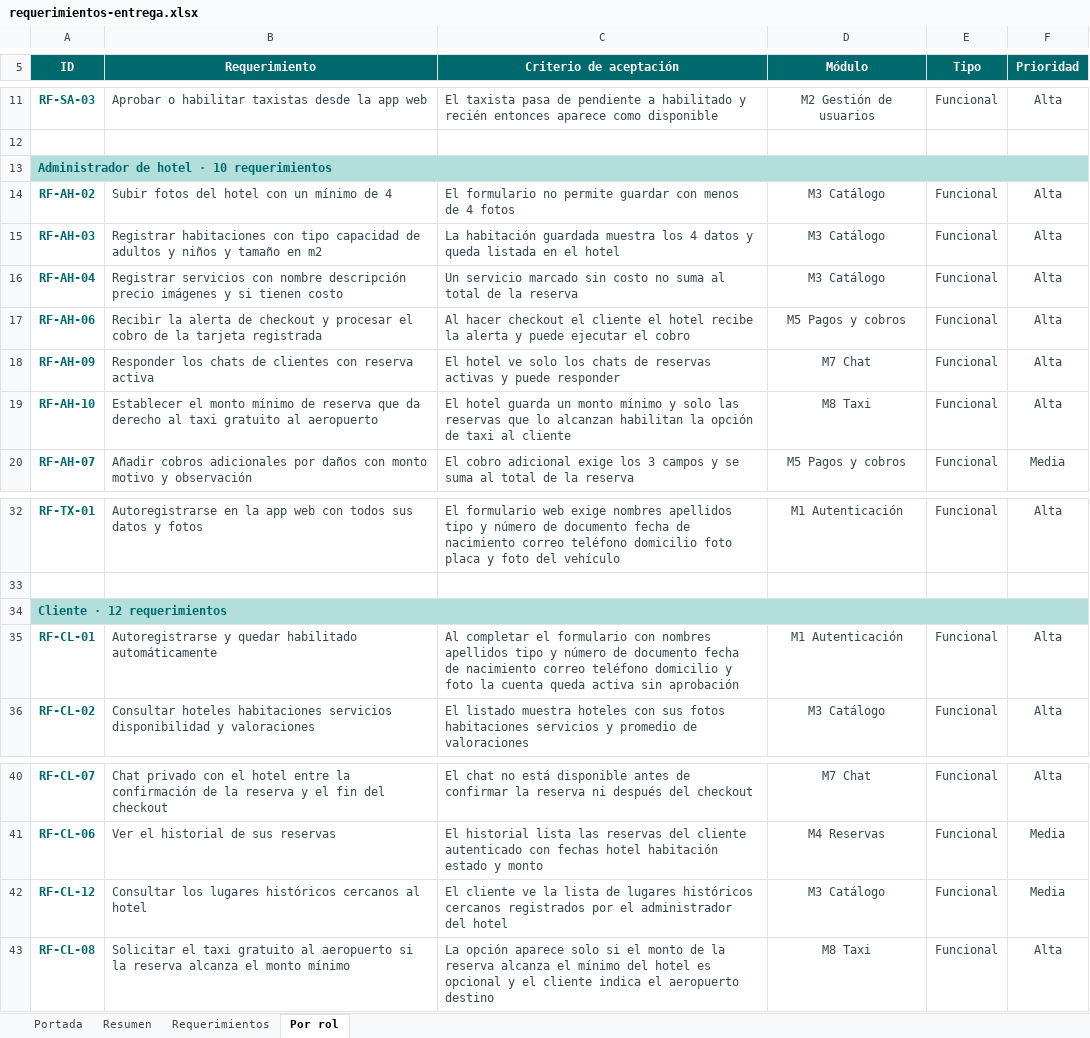
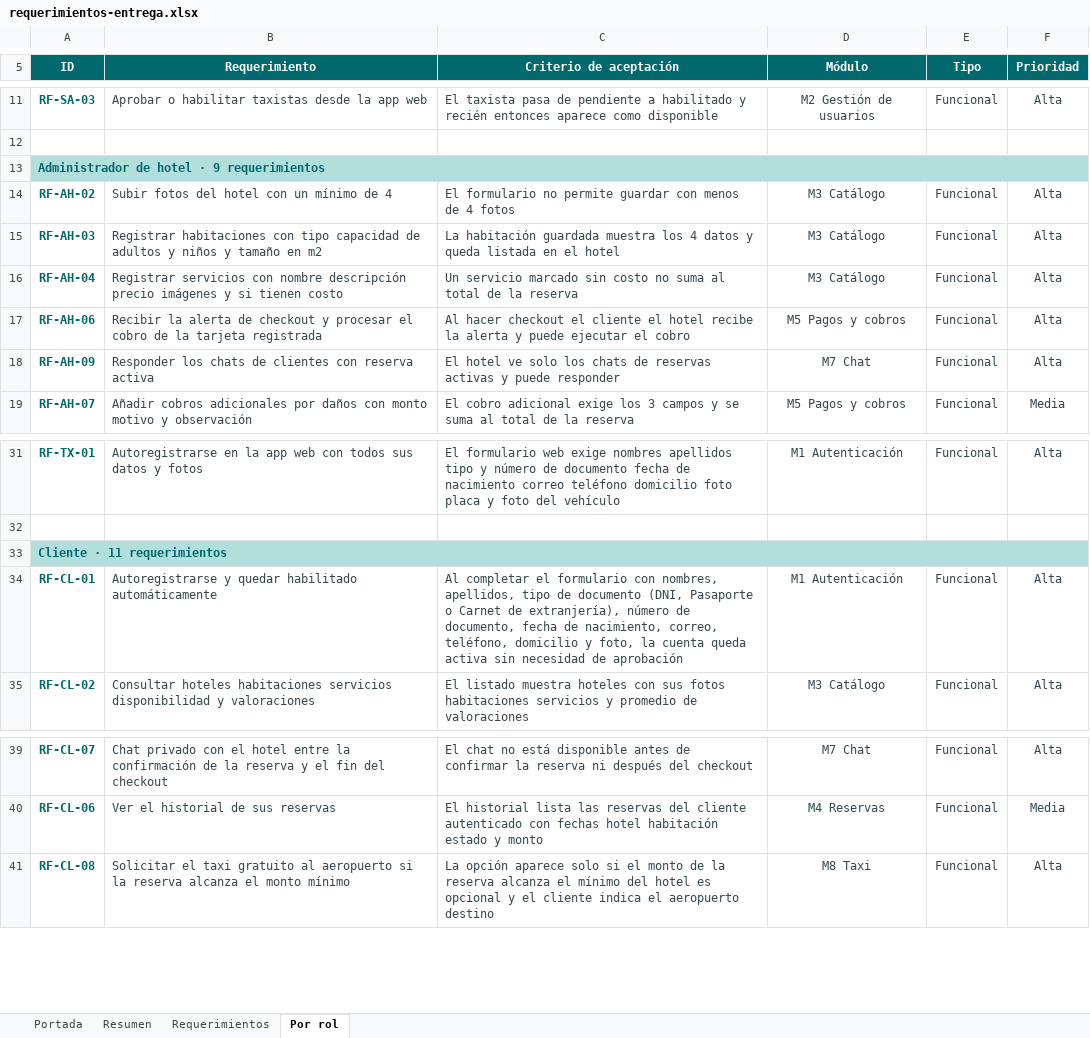
Before and after one commit to Markernan/roomtrip, an Excel workbook: docs/requerimientos-entrega.xlsx, sheet Por rol, drawn as a sheet; only a part is shown, gaps mark what is left out; values as stored, in another font and other column widths than the file's, no borders; conditional formats not drawn; removed rows and columns are numbered as before the commit, all else as after; the diff names each change by its address in the sheet, - before the commit and + after, or states it on an @@ line.

Commit message:
docs: excluye los dos requerimientos derivados de la version de entrega y precisa el criterio de RF-CL-01

```diff
--- a/docs/requerimientos-entrega.xlsx (sheet Por rol)
+++ b/docs/requerimientos-entrega.xlsx (sheet Por rol)
-A13 (ID): Administrador de hotel · 10 requerimientos
+A13 (ID): Administrador de hotel · 9 requerimientos
-row 19: RF-AH-10 | Establecer el monto mínimo de reserva que da derecho al taxi gratuito al aeropuerto | El hotel guarda un monto mínimo y solo las reservas que lo alcanzan habilitan la opción de taxi al cliente | M8 Taxi | Funcional | Alta
-A33 (ID): Cliente · 12 requerimientos
+A33 (ID): Cliente · 11 requerimientos
-C34 (Criterio de aceptación): …formulario con nombres apellidos tipo y número de documento fecha de nacimiento correo teléfono domicilio y foto la cuenta queda activa sin aprobación
+C34 (Criterio de aceptación): …formulario con nombres, apellidos, tipo de documento (DNI, Pasaporte o Carnet de extranjería), número de documento, fecha de nacimiento, correo, teléfono, domicilio y foto, la cuenta queda activa sin necesidad de aprobación
-row 42: RF-CL-12 | Consultar los lugares históricos cercanos al hotel | El cliente ve la lista de lugares históricos cercanos registrados por el administrador del hotel | M3 Catálogo | Funcional | Media
```
Also changed, not shown: sheet Resumen, sheet Requerimientos, formulas that keep their value, charts or pictures, docs/requerimientos.xlsx, 2 other files.
